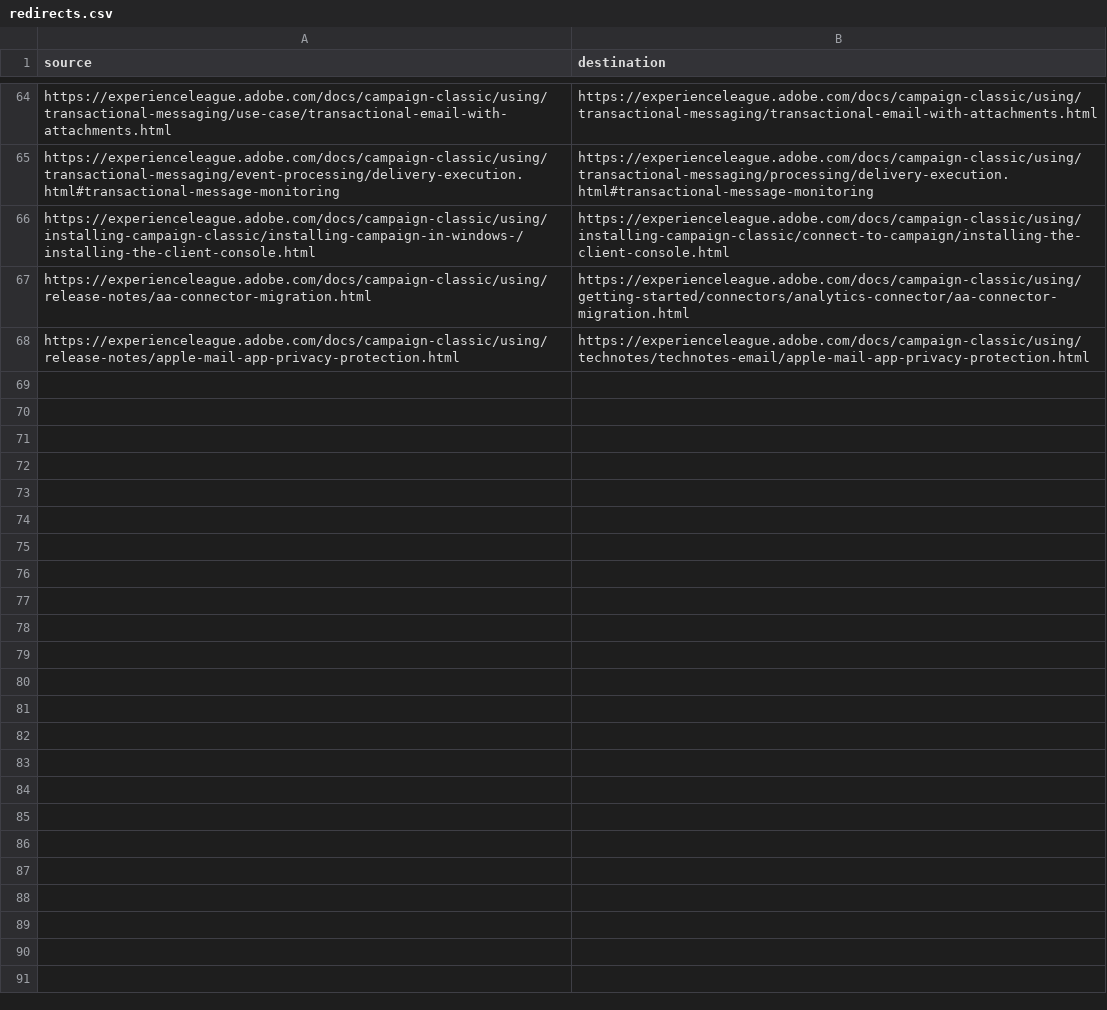
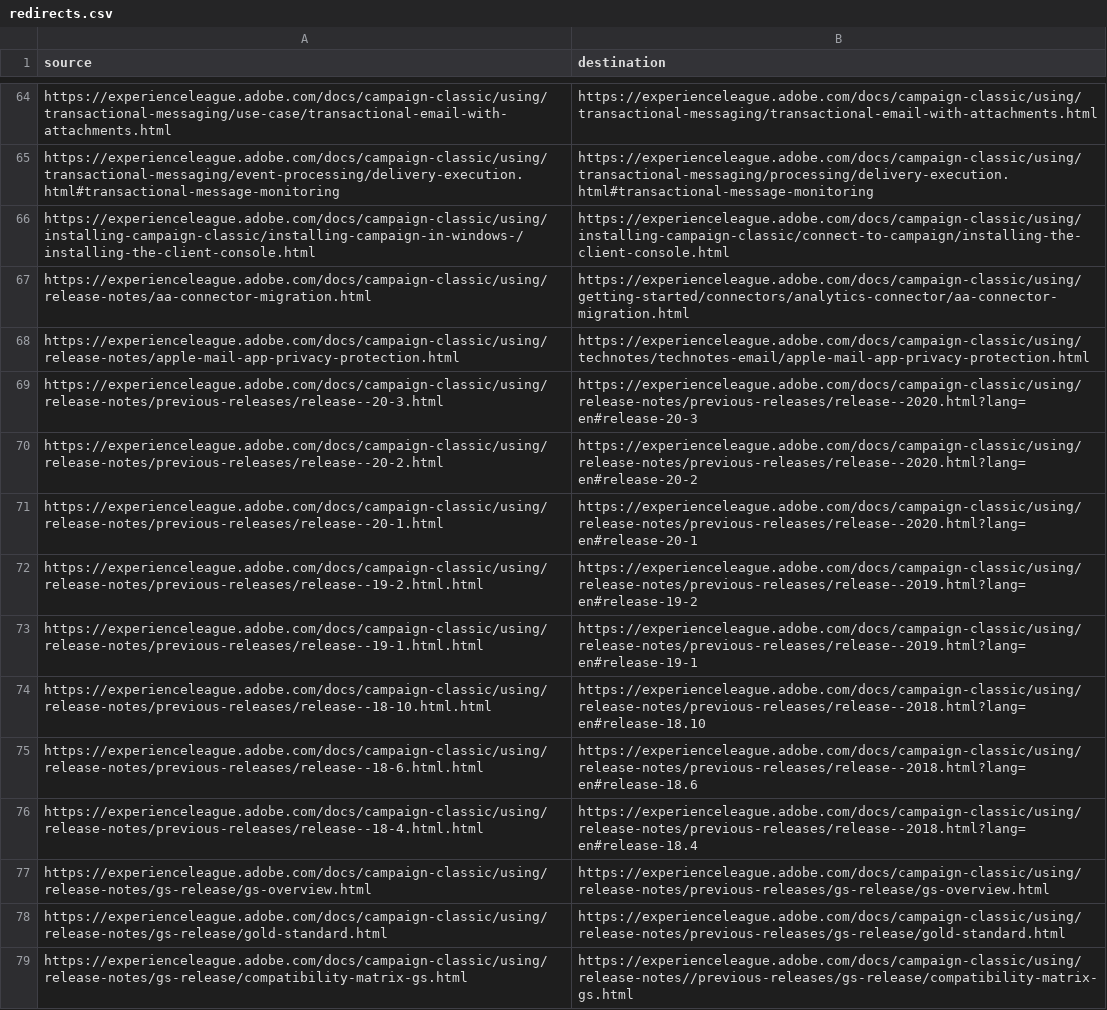
Before and after one commit to AdobeDocs/campaign-classic.en, a CSV file: redirects.csv, drawn as a sheet; only a part is shown, gaps mark what is left out.

```diff
--- a/redirects.csv
+++ b/redirects.csv
@@ -68 +68,12 @@ https://experienceleague.adobe.com/docs/campaign-classic/using/release-notes/aa-
 https://experienceleague.adobe.com/docs/campaign-classic/using/release-notes/apple-mail-app-privacy-protection.html,https://experienceleague.adobe.com/docs/campaign-classic/using/technotes/technotes-email/apple-mail-app-privacy-protection.html
+https://experienceleague.adobe.com/docs/campaign-classic/using/release-notes/previous-releases/release--20-3.html,https://experienceleague.adobe.com/docs/campaign-classic/using/release-notes/previous-releases/release--2020.html?lang=en#release-20-3
+https://experienceleague.adobe.com/docs/campaign-classic/using/release-notes/previous-releases/release--20-2.html,https://experienceleague.adobe.com/docs/campaign-classic/using/release-notes/previous-releases/release--2020.html?lang=en#release-20-2
+https://experienceleague.adobe.com/docs/campaign-classic/using/release-notes/previous-releases/release--20-1.html,https://experienceleague.adobe.com/docs/campaign-classic/using/release-notes/previous-releases/release--2020.html?lang=en#release-20-1
+https://experienceleague.adobe.com/docs/campaign-classic/using/release-notes/previous-releases/release--19-2.html.html,https://experienceleague.adobe.com/docs/campaign-classic/using/release-notes/previous-releases/release--2019.html?lang=en#release-19-2
+https://experienceleague.adobe.com/docs/campaign-classic/using/release-notes/previous-releases/release--19-1.html.html,https://experienceleague.adobe.com/docs/campaign-classic/using/release-notes/previous-releases/release--2019.html?lang=en#release-19-1
+https://experienceleague.adobe.com/docs/campaign-classic/using/release-notes/previous-releases/release--18-10.html.html,https://experienceleague.adobe.com/docs/campaign-classic/using/release-notes/previous-releases/release--2018.html?lang=en#release-18.10
+https://experienceleague.adobe.com/docs/campaign-classic/using/release-notes/previous-releases/release--18-6.html.html,https://experienceleague.adobe.com/docs/campaign-classic/using/release-notes/previous-releases/release--2018.html?lang=en#release-18.6
+https://experienceleague.adobe.com/docs/campaign-classic/using/release-notes/previous-releases/release--18-4.html.html,https://experienceleague.adobe.com/docs/campaign-classic/using/release-notes/previous-releases/release--2018.html?lang=en#release-18.4
+https://experienceleague.adobe.com/docs/campaign-classic/using/release-notes/gs-release/gs-overview.html,https://experienceleague.adobe.com/docs/campaign-classic/using/release-notes/previous-releases/gs-release/gs-overview.html
+https://experienceleague.adobe.com/docs/campaign-classic/using/release-notes/gs-release/gold-standard.html,https://experienceleague.adobe.com/docs/campaign-classic/using/release-notes/previous-releases/gs-release/gold-standard.html
+https://experienceleague.adobe.com/docs/campaign-classic/using/release-notes/gs-release/compatibility-matrix-gs.html,https://experienceleague.adobe.com/docs/campaign-classic/using/release-notes//previous-releases/gs-release/compatibility-matrix-gs.html
```
Also changed, not shown: 19 other files.
